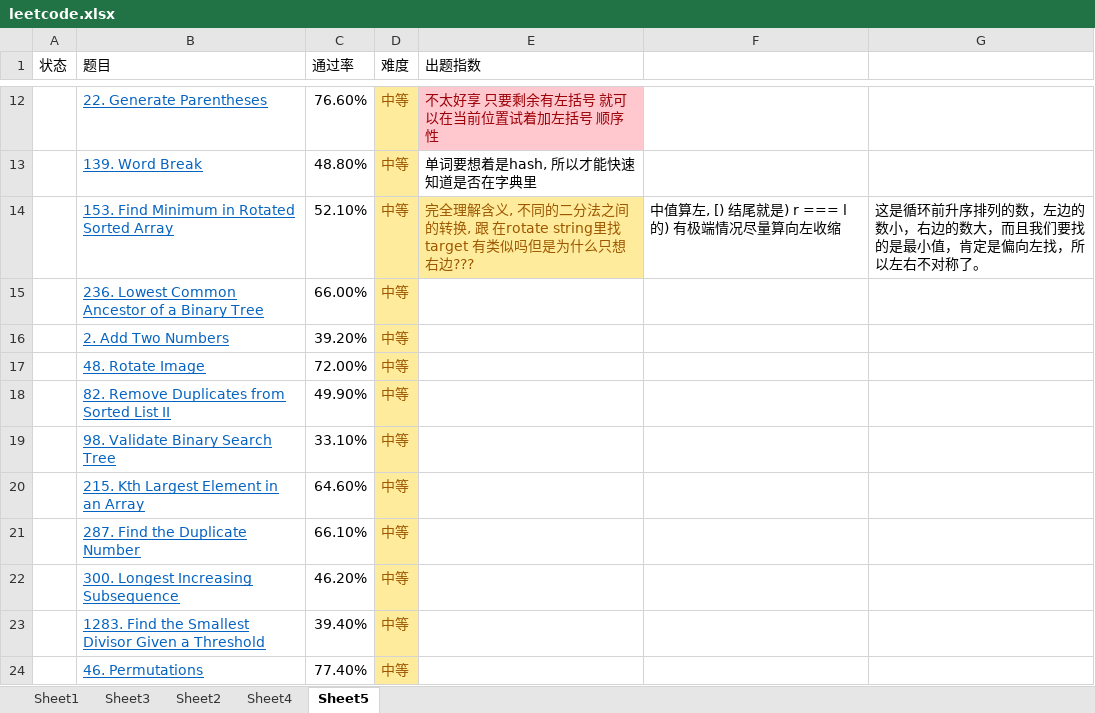
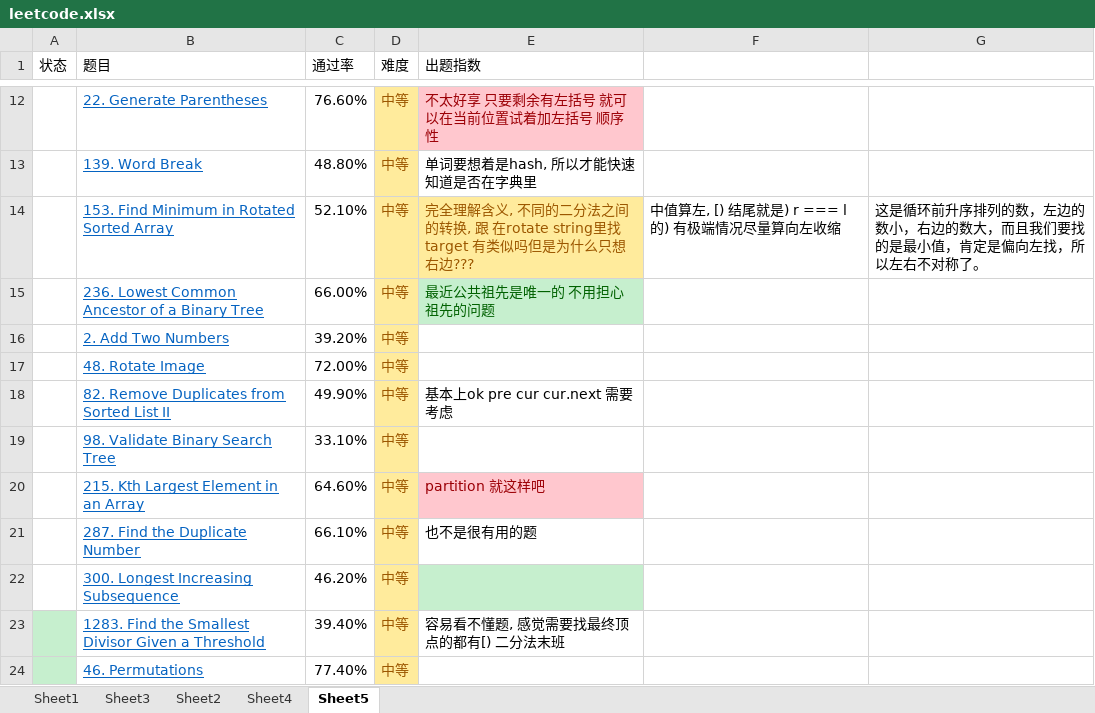
Before and after one commit to CodingEnergyBar/Kata, an Excel workbook: js/leetcode/js/leetcode.xlsx, sheet Sheet5, drawn as a sheet; only a part is shown, gaps mark what is left out; values as stored, in another font and other column widths than the file's, no borders; the diff covers the shown part only; the diff names each change by its address in the sheet, - before the commit and + after, or states it on an @@ line.

Commit message:
continue

```diff
--- a/js/leetcode/js/leetcode.xlsx (sheet Sheet5)
+++ b/js/leetcode/js/leetcode.xlsx (sheet Sheet5)
-E15 (出题指数): (empty)
+E15 (出题指数): 最近公共祖先是唯一的 不用担心祖先的问题
-E15 fill: none
+E15 fill: #C6EFCE
-E18 (出题指数): (empty)
+E18 (出题指数): 基本上ok pre cur cur.next 需要考虑
-E20 (出题指数): (empty)
+E20 (出题指数): partition 就这样吧
-E20 fill: none
+E20 fill: #FFC7CE
-E21 (出题指数): (empty)
+E21 (出题指数): 也不是很有用的题
-E22 fill: none
+E22 fill: #C6EFCE
-A23:A24 fill: none
+A23:A24 fill: #C6EFCE
-E23 (出题指数): (empty)
+E23 (出题指数): 容易看不懂题, 感觉需要找最终顶点的都有[) 二分法末班
```
Also changed, not shown: 6 edited cells and cell formats elsewhere in this sheet.
